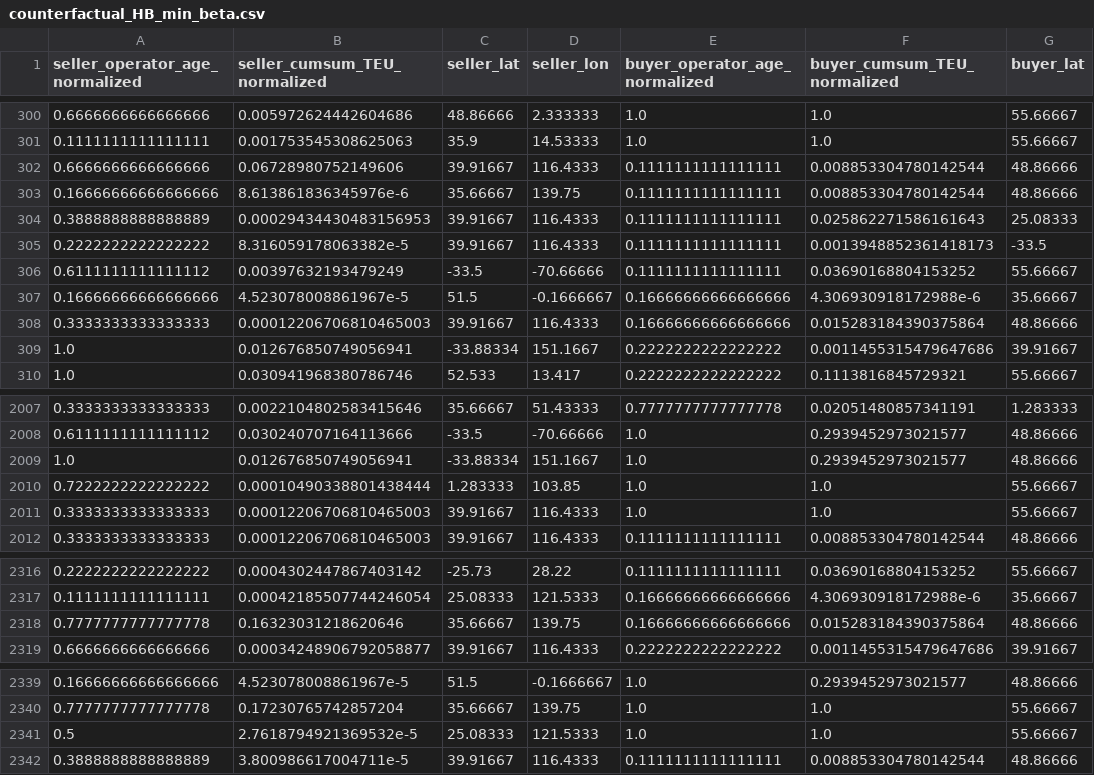
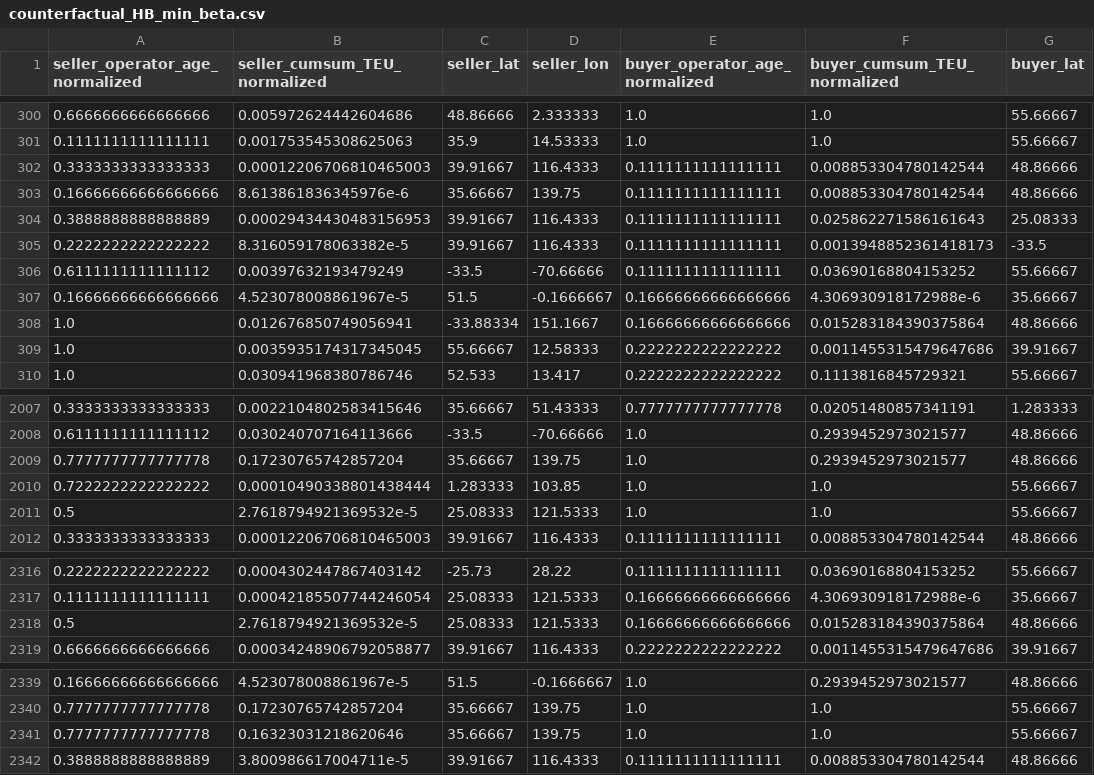
Before and after one commit to ohtanilson/container_merger_data, a CSV file: output/counterfactual_HB_min_beta.csv, drawn as a sheet; only a part is shown, gaps mark what is left out; the diff covers the shown part only; the diff names each change by its address in the sheet, - before the commit and + after, or states it on an @@ line.

```diff
--- a/output/counterfactual_HB_min_beta.csv
+++ b/output/counterfactual_HB_min_beta.csv
-A302 (seller_operator_age_normalized): 0.6666666666666666
+A302 (seller_operator_age_normalized): 0.3333333333333333
-B302 (seller_cumsum_TEU_normalized): 0.06728980752149606
+B302 (seller_cumsum_TEU_normalized): 0.00012206706810465003
-A308 (seller_operator_age_normalized): 0.3333333333333333
+A308 (seller_operator_age_normalized): 1.0
-B308 (seller_cumsum_TEU_normalized): 0.00012206706810465003
+B308 (seller_cumsum_TEU_normalized): 0.012676850749056941
-C308 (seller_lat): 39.91667
+C308 (seller_lat): -33.88334
-D308 (seller_lon): 116.4333
+D308 (seller_lon): 151.1667
-B309 (seller_cumsum_TEU_normalized): 0.012676850749056941
+B309 (seller_cumsum_TEU_normalized): 0.0035935174317345045
-C309 (seller_lat): -33.88334
+C309 (seller_lat): 55.66667
-D309 (seller_lon): 151.1667
+D309 (seller_lon): 12.58333
-A2009 (seller_operator_age_normalized): 1.0
+A2009 (seller_operator_age_normalized): 0.7777777777777778
-B2009 (seller_cumsum_TEU_normalized): 0.012676850749056941
+B2009 (seller_cumsum_TEU_normalized): 0.17230765742857204
-C2009 (seller_lat): -33.88334
+C2009 (seller_lat): 35.66667
-D2009 (seller_lon): 151.1667
+D2009 (seller_lon): 139.75
-A2011 (seller_operator_age_normalized): 0.3333333333333333
+A2011 (seller_operator_age_normalized): 0.5
-B2011 (seller_cumsum_TEU_normalized): 0.00012206706810465003
+B2011 (seller_cumsum_TEU_normalized): 2.7618794921369532e-5
-C2011 (seller_lat): 39.91667
+C2011 (seller_lat): 25.08333
-D2011 (seller_lon): 116.4333
+D2011 (seller_lon): 121.5333
-A2318 (seller_operator_age_normalized): 0.7777777777777778
+A2318 (seller_operator_age_normalized): 0.5
-B2318 (seller_cumsum_TEU_normalized): 0.16323031218620646
+B2318 (seller_cumsum_TEU_normalized): 2.7618794921369532e-5
-C2318 (seller_lat): 35.66667
+C2318 (seller_lat): 25.08333
-D2318 (seller_lon): 139.75
+D2318 (seller_lon): 121.5333
-A2341 (seller_operator_age_normalized): 0.5
+A2341 (seller_operator_age_normalized): 0.7777777777777778
-B2341 (seller_cumsum_TEU_normalized): 2.7618794921369532e-5
+B2341 (seller_cumsum_TEU_normalized): 0.16323031218620646
-C2341 (seller_lat): 25.08333
+C2341 (seller_lat): 35.66667
-D2341 (seller_lon): 121.5333
+D2341 (seller_lon): 139.75
```
Also changed, not shown: 4 added rows, 4 removed rows and 85 edited cells elsewhere in this file, output/counterfactual_HB_max_beta.csv, output/param_list_HB.csv, 21 other files.
